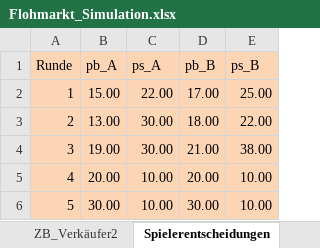
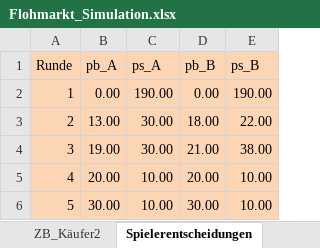
Before and after one commit to Wael653/twoSidedMarketGame, an Excel workbook: Flohmarkt_Simulation.xlsx, sheet Spielerentscheidungen, drawn as a sheet; values as stored, in another font and other column widths than the file's, no borders; the diff names each change by its address in the sheet, - before the commit and + after, or states it on an @@ line.

```diff
--- a/Flohmarkt_Simulation.xlsx (sheet Spielerentscheidungen)
+++ b/Flohmarkt_Simulation.xlsx (sheet Spielerentscheidungen)
-B2 (pb_A): 15.00
+B2 (pb_A): 0.00
-C2 (ps_A): 22.00
+C2 (ps_A): 190.00
-D2 (pb_B): 17.00
+D2 (pb_B): 0.00
-E2 (ps_B): 25.00
+E2 (ps_B): 190.00
```
Also changed, not shown: sheet ZB_Käufer2, sheet ZB_Verkäufer2, sheet Ergebnisse2, sheet Parameter, other sheet tabs, charts or pictures, 36 other files.
